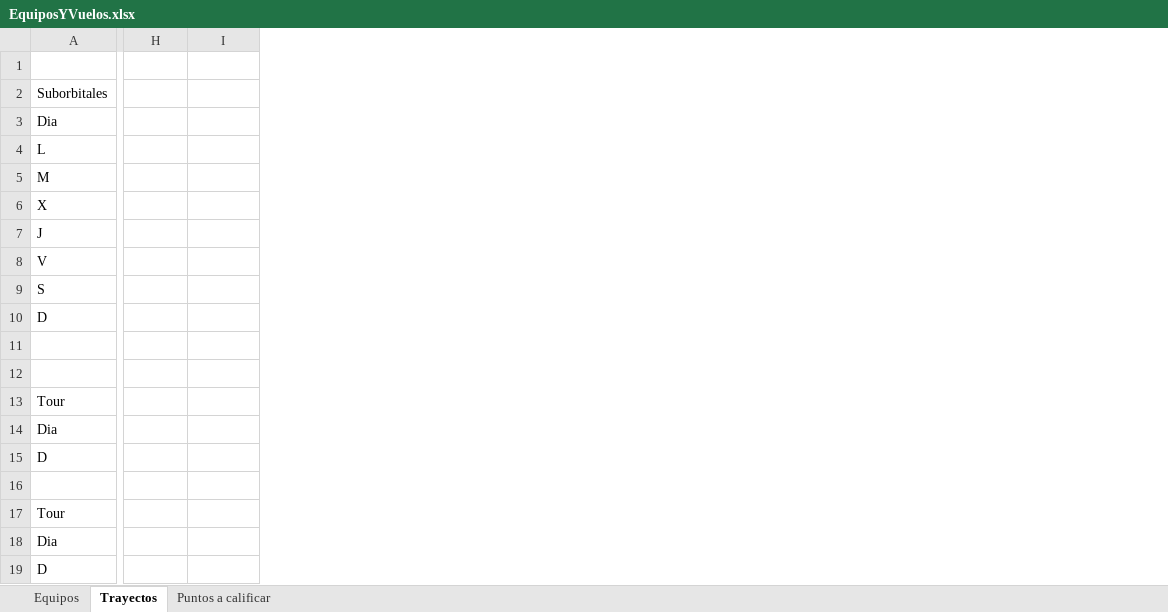
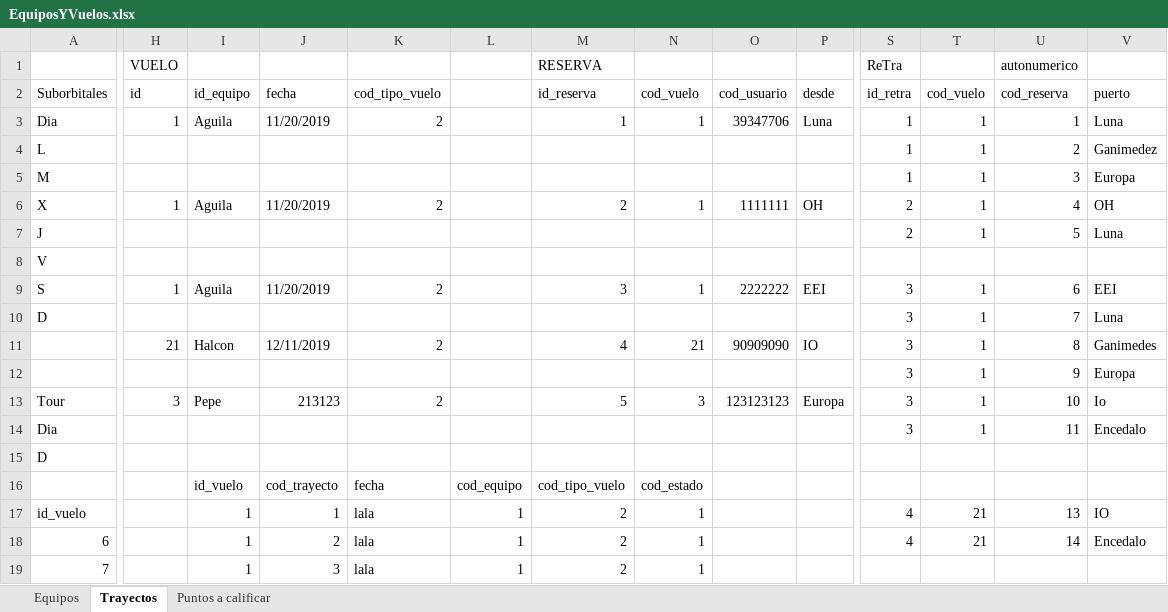
Before and after one commit to martinmen/tpFinalPW02, an Excel workbook: EquiposYVuelos.xlsx, sheet Trayectos, drawn as a sheet; only a part is shown, gaps mark what is left out; values as stored, in another font and other column widths than the file's, no cell formats; removed rows and columns are numbered as before the commit, all else as after; rows hold the shown columns only; the diff covers the shown part only; the diff names each change by its address in the sheet, - before the commit and + after, or states it on an @@ line.

Commit message:
querys, bdd, cambios en tabla y peticiones ajax para tipo_vuelo

```diff
--- a/EquiposYVuelos.xlsx (sheet Trayectos)
+++ b/EquiposYVuelos.xlsx (sheet Trayectos)
+column J (fecha), rows 3-9: 11/20/2019 |  |  | 11/20/2019 |  |  | 11/20/2019; row 13: 213123
+column K (cod_tipo_vuelo), rows 3-9: 2 |  |  | 2 |  |  | 2; row 13: 2
+column L, empty
+column M (id_reserva), row 1: RESERVA; rows 3-9: 1 |  |  | 2 |  |  | 3; row 13: 5
+column N (cod_vuelo), rows 3-9: 1 |  |  | 1 |  |  | 1; row 13: 3
+column O (cod_usuario), rows 3-9: 39347706 |  |  | 1111111 |  |  | 2222222; row 13: 123123123
+column P (desde), rows 3-9: Luna |  |  | OH |  |  | EEI; row 13: Europa
+column S (id_retra), row 1: ReTra; rows 3-10: 1 | 1 | 1 | 2 | 2 |  | 3 | 3; rows 12-14: all 3
+column T (cod_vuelo), rows 3-10: 1 | 1 | 1 | 1 | 1 |  | 1 | 1; rows 12-14: all 1
+column U (cod_reserva), row 1: autonumerico; rows 3-10: 1 | 2 | 3 | 4 | 5 |  | 6 | 7; rows 12-14: 9 | 10 | 11
+column V (puerto), rows 3-10: Luna | Ganimedez | Europa | OH | Luna |  | EEI | Luna; rows 12-14: Europa | Io | Encedalo
-row 1: (empty)
+row 1:  | VUELO |  |  |  |  | RESERVA |  |  |  | ReTra |  | autonumerico
-H2: (empty)
+H2: id
-I2: (empty)
+I2: id_equipo
-H3 (id): (empty)
+H3 (id): 1
-I3 (id_equipo): (empty)
+I3 (id_equipo): Aguila
-H6 (id): (empty)
+H6 (id): 1
-I6 (id_equipo): (empty)
+I6 (id_equipo): Aguila
-H9 (id): (empty)
+H9 (id): 1
-I9 (id_equipo): (empty)
+I9 (id_equipo): Aguila
+row 11:  | 21 | Halcon | 12/11/2019 | 2 |  | 4 | 21 | 90909090 | IO | 3 | 1 | 8 | Ganimedes
-row 12: (empty)
+row 12:  |  |  |  |  |  |  |  |  |  | 3 | 1 | 9 | Europa
-row 12: (empty)
-H13 (id): (empty)
+H13 (id): 3
-I13 (id_equipo): (empty)
+I13 (id_equipo): Pepe
-row 14: Dia
-row 15: D
-row 16: (empty)
-row 17: Tour
+row 16:  |  | id_vuelo | cod_trayecto | fecha | cod_equipo | cod_tipo_vuelo | cod_estado
+row 17: id_vuelo |  | 1 | 1 | lala | 1 | 2 | 1 |  |  | 4 | 21 | 13 | IO
+row 18: 6 |  | 1 | 2 | lala | 1 | 2 | 1 |  |  | 4 | 21 | 14 | Encedalo
+row 19: 7 |  | 1 | 3 | lala | 1 | 2 | 1
```
Also changed, not shown: 12 added rows, 2 added columns, 5 edited cells and merged cells elsewhere in this sheet, sheet Equipos, cell formats, 6 other files.
